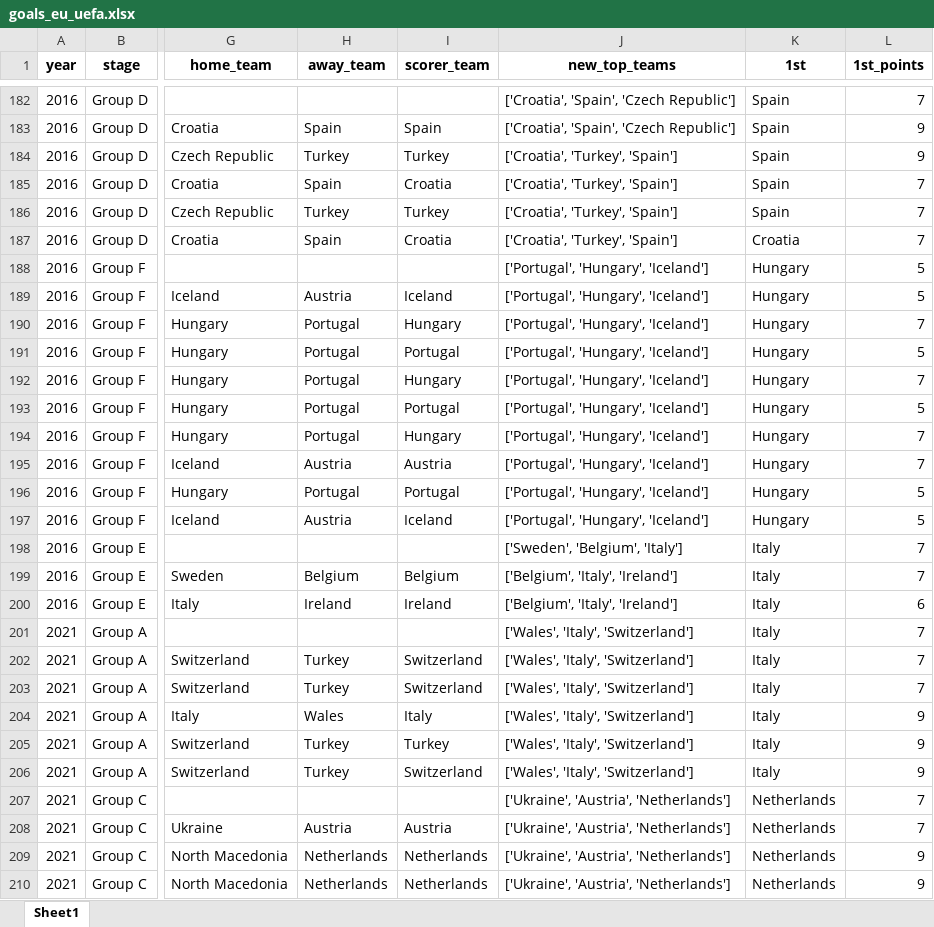
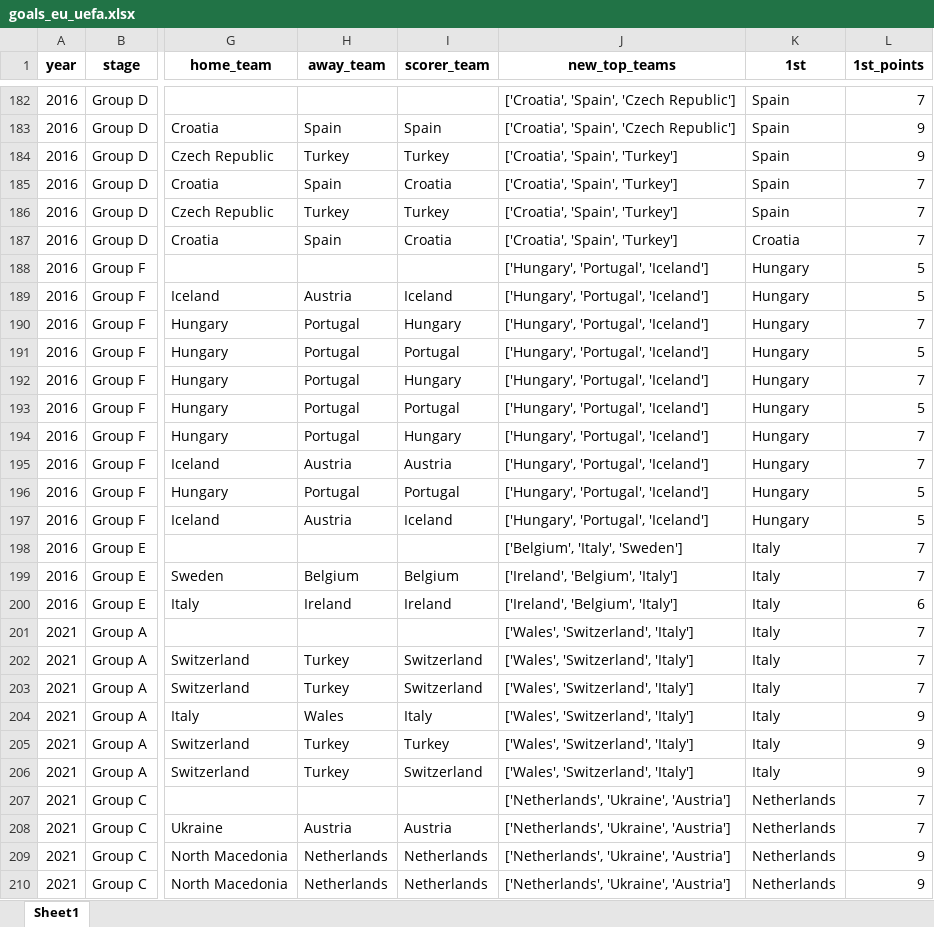
Before and after one commit to AEGDDI/tiebreak_wc, an Excel workbook: data/out/wiki/men/uefa/eu/goals_eu_uefa.xlsx, sheet Sheet1, drawn as a sheet; only a part is shown, gaps mark what is left out; values as stored, in another font and other column widths than the file's, no borders; the diff covers the shown part only; the diff names each change by its address in the sheet, - before the commit and + after, or states it on an @@ line.

```diff
--- a/data/out/wiki/men/uefa/eu/goals_eu_uefa.xlsx (sheet Sheet1)
+++ b/data/out/wiki/men/uefa/eu/goals_eu_uefa.xlsx (sheet Sheet1)
-J184:J187 (new_top_teams): ['Croatia', 'Turkey', 'Spain']
+J184:J187 (new_top_teams): ['Croatia', 'Spain', 'Turkey']
-J188:J197 (new_top_teams): ['Portugal', 'Hungary', 'Iceland']
+J188:J197 (new_top_teams): ['Hungary', 'Portugal', 'Iceland']
-J198 (new_top_teams): ['Sweden', 'Belgium', 'Italy']
+J198 (new_top_teams): ['Belgium', 'Italy', 'Sweden']
-J199:J200 (new_top_teams): ['Belgium', 'Italy', 'Ireland']
+J199:J200 (new_top_teams): ['Ireland', 'Belgium', 'Italy']
-J201:J206 (new_top_teams): ['Wales', 'Italy', 'Switzerland']
+J201:J206 (new_top_teams): ['Wales', 'Switzerland', 'Italy']
-J207:J210 (new_top_teams): ['Ukraine', 'Austria', 'Netherlands']
+J207:J210 (new_top_teams): ['Netherlands', 'Ukraine', 'Austria']
```
Also changed, not shown: 140 edited cells elsewhere in this sheet, data/in/cards_subs_wc.xlsx, data/out/wiki/men/uefa/eu/before_last_eu_uefa.xlsx, 7 other files.
